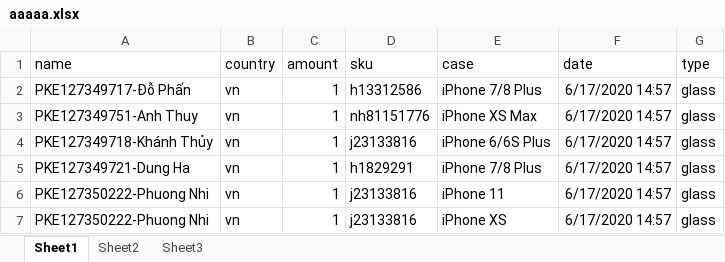
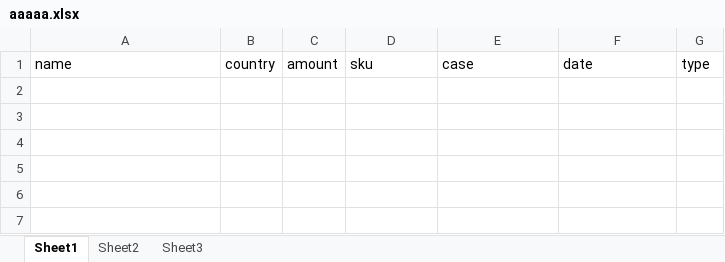
Before and after one commit to hoangphohieu/checkingv2, an Excel workbook: data/aaaaa.xlsx, sheet Sheet1, drawn as a sheet; values as stored, in another font and other column widths than the file's, no borders; the diff names each change by its address in the sheet, - before the commit and + after, or states it on an @@ line.

```diff
--- a/data/aaaaa.xlsx (sheet Sheet1)
+++ b/data/aaaaa.xlsx (sheet Sheet1)
-row 2: PKE127349717-Đỗ Phấn | vn | 1 | h13312586 | iPhone 7/8 Plus | 6/17/2020 14:57 | glass
-row 3: PKE127349751-Anh Thuy | vn | 1 | nh81151776 | iPhone XS Max | 6/17/2020 14:57 | glass
-row 4: PKE127349718-Khánh Thủy | vn | 1 | j23133816 | iPhone 6/6S Plus | 6/17/2020 14:57 | glass
-row 5: PKE127349721-Dung Ha | vn | 1 | h1829291 | iPhone 7/8 Plus | 6/17/2020 14:57 | glass
-row 6: PKE127350222-Phuong Nhi | vn | 1 | j23133816 | iPhone 11 | 6/17/2020 14:57 | glass
-row 7: PKE127350222-Phuong Nhi | vn | 1 | j23133816 | iPhone XS | 6/17/2020 14:57 | glass
```
Also changed, not shown: 4 other files.
